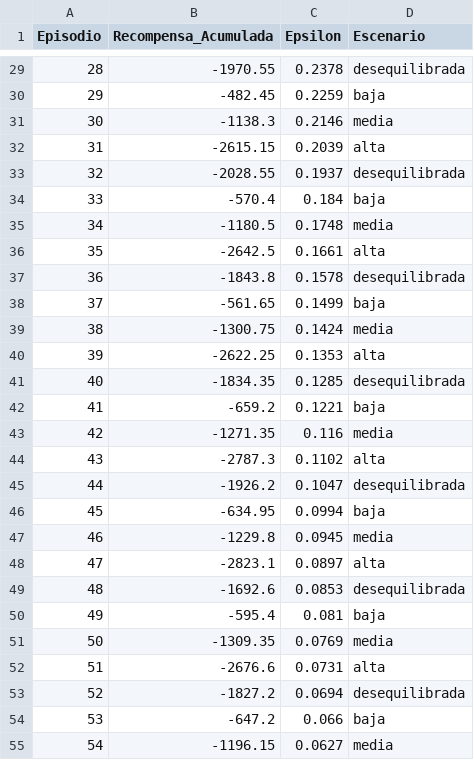
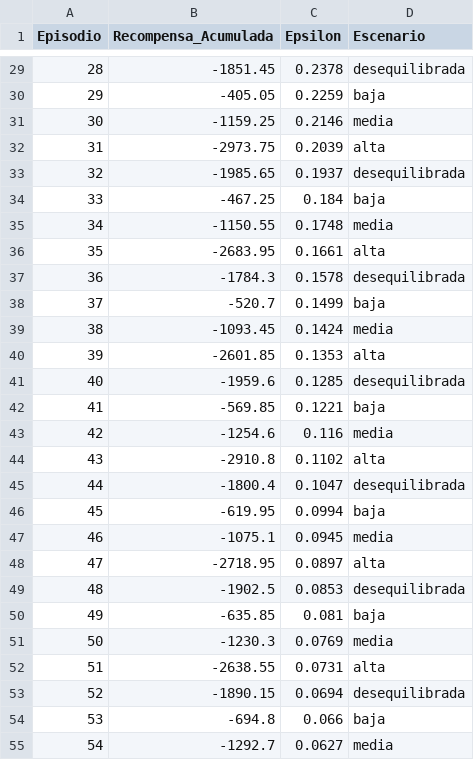
Before and after one commit to GerardoRodr/proyecto-final-machine-learning, a CSV file: historial_entrenamiento.csv, drawn as a sheet; only a part is shown, gaps mark what is left out; the diff covers the shown part only.

```diff
--- a/historial_entrenamiento.csv
+++ b/historial_entrenamiento.csv
@@ -29,27 +29,27 @@ Episodio,Recompensa_Acumulada,Epsilon,Escenario
-28,-1970.55,0.2378,desequilibrada
-29,-482.45,0.2259,baja
-30,-1138.3,0.2146,media
-31,-2615.15,0.2039,alta
-32,-2028.55,0.1937,desequilibrada
-33,-570.4,0.184,baja
-34,-1180.5,0.1748,media
-35,-2642.5,0.1661,alta
-36,-1843.8,0.1578,desequilibrada
-37,-561.65,0.1499,baja
-38,-1300.75,0.1424,media
-39,-2622.25,0.1353,alta
-40,-1834.35,0.1285,desequilibrada
-41,-659.2,0.1221,baja
-42,-1271.35,0.116,media
-43,-2787.3,0.1102,alta
-44,-1926.2,0.1047,desequilibrada
-45,-634.95,0.0994,baja
-46,-1229.8,0.0945,media
-47,-2823.1,0.0897,alta
-48,-1692.6,0.0853,desequilibrada
-49,-595.4,0.081,baja
-50,-1309.35,0.0769,media
-51,-2676.6,0.0731,alta
-52,-1827.2,0.0694,desequilibrada
-53,-647.2,0.066,baja
-54,-1196.15,0.0627,media
+28,-1851.45,0.2378,desequilibrada
+29,-405.05,0.2259,baja
+30,-1159.25,0.2146,media
+31,-2973.75,0.2039,alta
+32,-1985.65,0.1937,desequilibrada
+33,-467.25,0.184,baja
+34,-1150.55,0.1748,media
+35,-2683.95,0.1661,alta
+36,-1784.3,0.1578,desequilibrada
+37,-520.7,0.1499,baja
+38,-1093.45,0.1424,media
+39,-2601.85,0.1353,alta
+40,-1959.6,0.1285,desequilibrada
+41,-569.85,0.1221,baja
+42,-1254.6,0.116,media
+43,-2910.8,0.1102,alta
+44,-1800.4,0.1047,desequilibrada
+45,-619.95,0.0994,baja
+46,-1075.1,0.0945,media
+47,-2718.95,0.0897,alta
+48,-1902.5,0.0853,desequilibrada
+49,-635.85,0.081,baja
+50,-1230.3,0.0769,media
+51,-2638.55,0.0731,alta
+52,-1890.15,0.0694,desequilibrada
+53,-694.8,0.066,baja
+54,-1292.7,0.0627,media
```
Also changed, not shown: 33 edited cells elsewhere in this file, resultados_comparativos.csv, resultados_linea_base.csv, 10 other files.
